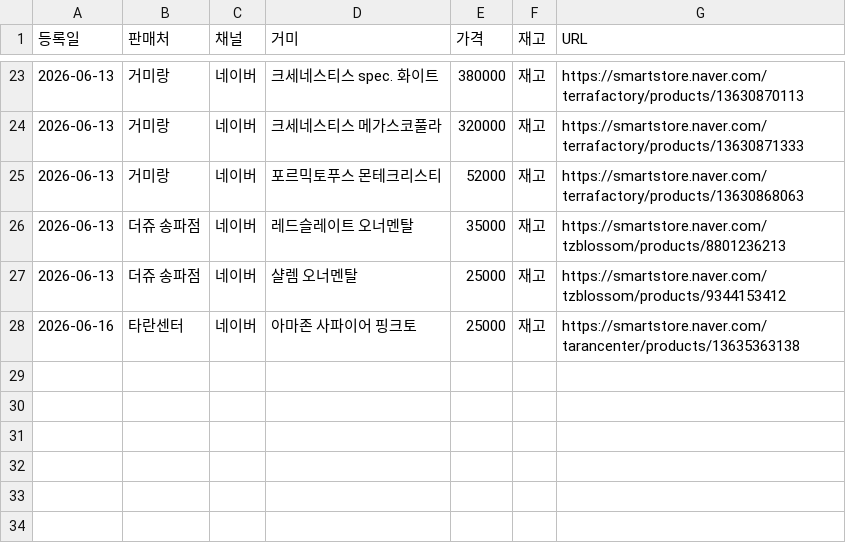
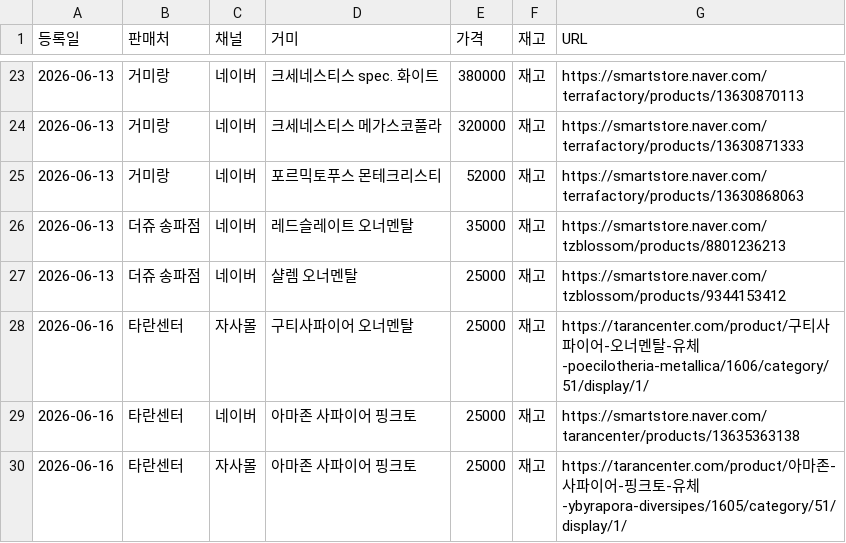
Before and after one commit to janghongku/tarantula-prices, a CSV file: outputs/신규등록_로그.csv, drawn as a sheet; only a part is shown, gaps mark what is left out.

```diff
--- a/outputs/신규등록_로그.csv
+++ b/outputs/신규등록_로그.csv
@@ -27,2 +27,4 @@
 2026-06-13,더쥬 송파점,네이버,샬렘 오너멘탈,25000,재고,https://smartstore.naver.com/tzblossom/products/9344153412
+2026-06-16,타란센터,자사몰,구티사파이어 오너멘탈,25000,재고,https://tarancenter.com/product/구티사파이어-오너멘탈-유체-poecilotheria-metallica/1606/category/51/display/1/
 2026-06-16,타란센터,네이버,아마존 사파이어 핑크토,25000,재고,https://smartstore.naver.com/tarancenter/products/13635363138
+2026-06-16,타란센터,자사몰,아마존 사파이어 핑크토,25000,재고,https://tarancenter.com/product/아마존-사파이어-핑크토-유체-ybyrapora-diversipes/1605/category/51/display/1/
```
Also changed, not shown: outputs/가격변동_로그.csv, outputs/종별_가격현황.csv, 4 other files.
